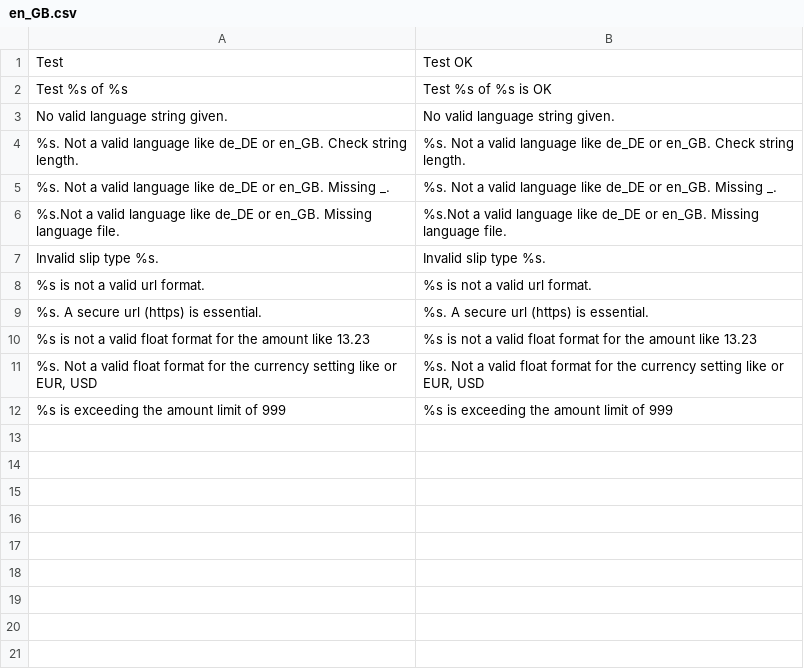
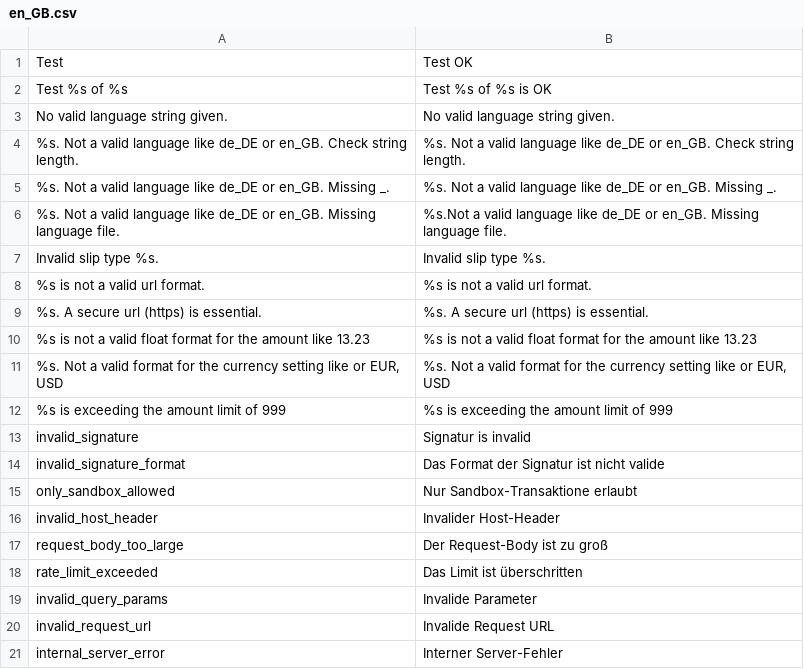
Before and after one commit to viafintech/Barzahlen-PHP, a CSV file: src/Language/en_GB.csv, drawn as a sheet.

Commit message:
- minor bugfixes and translations

```diff
--- a/src/Language/en_GB.csv
+++ b/src/Language/en_GB.csv
@@ -5,3 +5,3 @@
 "%s. Not a valid language like de_DE or en_GB. Missing _.","%s. Not a valid language like de_DE or en_GB. Missing _."
-"%s.Not a valid language like de_DE or en_GB. Missing language file.","%s.Not a valid language like de_DE or en_GB. Missing language file."
+"%s. Not a valid language like de_DE or en_GB. Missing language file.","%s.Not a valid language like de_DE or en_GB. Missing language file."
 "Invalid slip type %s.","Invalid slip type %s."
@@ -10,3 +10,12 @@
 "%s is not a valid float format for the amount like 13.23","%s is not a valid float format for the amount like 13.23"
-"%s. Not a valid float format for the currency setting like or EUR, USD","%s. Not a valid float format for the currency setting like or EUR, USD"
+"%s. Not a valid format for the currency setting like or EUR, USD","%s. Not a valid format for the currency setting like or EUR, USD"
 "%s is exceeding the amount limit of 999","%s is exceeding the amount limit of 999"
+"invalid_signature","Signatur is invalid"
+"invalid_signature_format","Das Format der Signatur ist nicht valide"
+"only_sandbox_allowed","Nur Sandbox-Transaktione erlaubt"
+"invalid_host_header","Invalider Host-Header"
+"request_body_too_large","Der Request-Body ist zu groß"
+"rate_limit_exceeded","Das Limit ist überschritten"
+"invalid_query_params","Invalide Parameter"
+"invalid_request_url","Invalide Request URL"
+"internal_server_error","Interner Server-Fehler"
```
Also changed, not shown: 3 other files.
